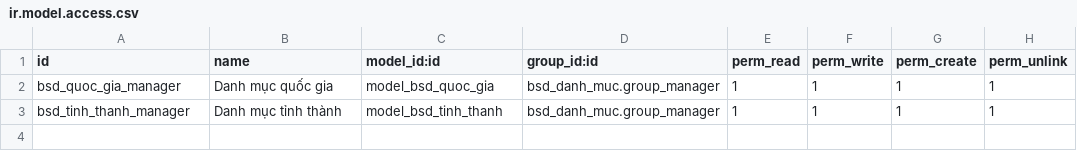
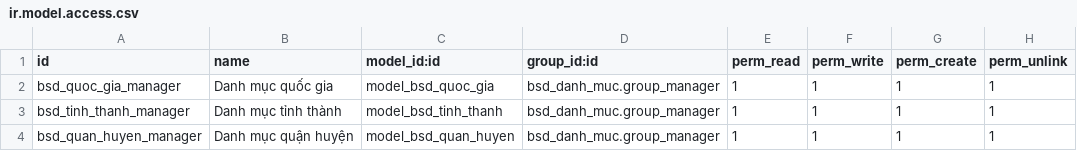
Before and after one commit to bsdinsights/realestate, a CSV file: bsd_danh_muc/security/ir.model.access.csv, drawn as a sheet; the diff names each change by its address in the sheet, - before the commit and + after, or states it on an @@ line.

Commit message:
DM.23 Thêm bảng quận huyện

```diff
--- a/bsd_danh_muc/security/ir.model.access.csv
+++ b/bsd_danh_muc/security/ir.model.access.csv
+row 4: bsd_quan_huyen_manager | Danh mục quận huyện | model_bsd_quan_huyen | bsd_danh_muc.group_manager | 1 | 1 | 1 | 1
```
Also changed, not shown: 5 other files.
